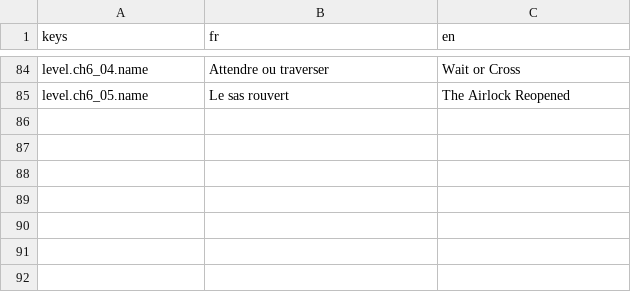
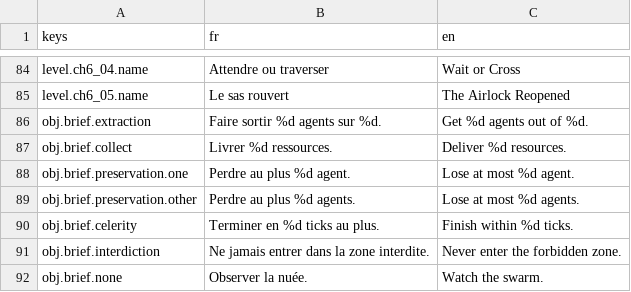
Before and after one commit to HelloIAmRomain/Volens, a CSV file: data/i18n/volens.csv, drawn as a sheet; only a part is shown, gaps mark what is left out.

Commit message:
feat(i18n): l'énoncé d'ouverture traduit, et le pluriel enfin correct
Troisième lot : `objective_brief`, le texte que le joueur lit à chaque
ouverture de niveau.

LE CODE PORTAIT LA RÈGLE FRANÇAISE POUR TOUT LE MONDE — `"s" si n > 1` —
et c'est faux dès qu'on traduit. En français, ZÉRO et UN prennent le
singulier : « 0 agent ». En anglais, seul UN : « 0 agents ». Une règle
partagée se trompe donc dans une langue sur deux, et elle se trompe sur
le cas NORMAL d'une partie réussie, où l'on ne perd personne.

Le CSV ne sait pas exprimer de pluriel — le PO, si. On déclare donc deux
clés, `.one` et `.other`, et `_plural()` choisit selon la langue
courante. C'est explicite, ça se lit dans le fichier de traduction, et
c'est testé sur les trois valeurs qui comptent :

  fr : 0 agent · 1 agent · 2 agents
  en : 0 agents · 1 agent · 2 agents

91 clés au fichier. 476 tests verts sous LANG=fr_FR et LANG=en_US.

```diff
--- a/data/i18n/volens.csv
+++ b/data/i18n/volens.csv
@@ -85 +85,8 @@
 "level.ch6_05.name","Le sas rouvert","The Airlock Reopened"
+"obj.brief.extraction","Faire sortir %d agents sur %d.","Get %d agents out of %d."
+"obj.brief.collect","Livrer %d ressources.","Deliver %d resources."
+"obj.brief.preservation.one","Perdre au plus %d agent.","Lose at most %d agent."
+"obj.brief.preservation.other","Perdre au plus %d agents.","Lose at most %d agents."
+"obj.brief.celerity","Terminer en %d ticks au plus.","Finish within %d ticks."
+"obj.brief.interdiction","Ne jamais entrer dans la zone interdite.","Never enter the forbidden zone."
+"obj.brief.none","Observer la nuée.","Watch the swarm."
```
Also changed, not shown: 2 other files.
